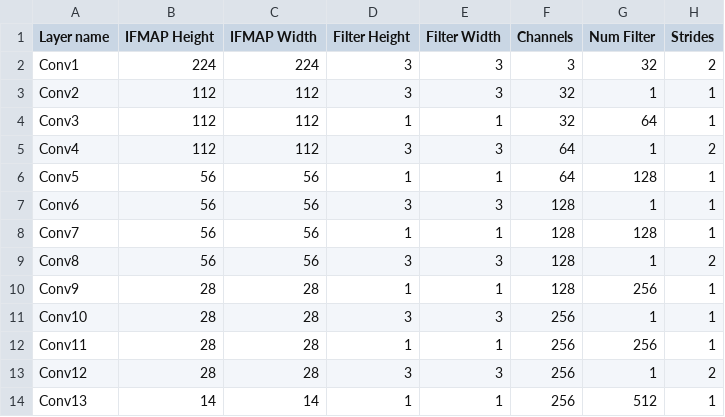
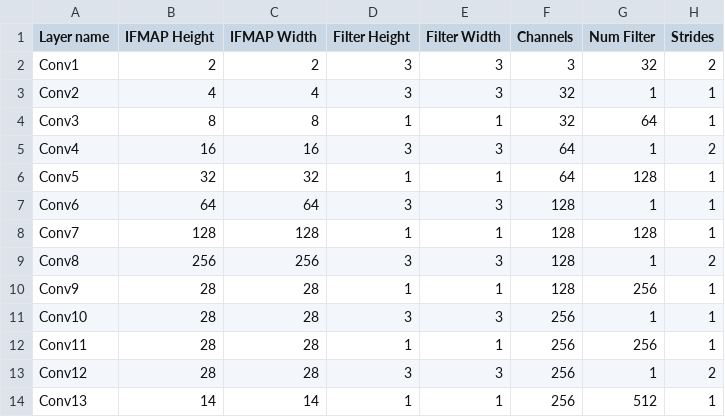
Before and after one commit to harshitkumarmishra/Scale-project, a CSV file: topologies/conv_nets/newmobi.csv, drawn as a sheet; only a part is shown.

Commit message:
Update newmobi.csv

```diff
--- a/topologies/conv_nets/newmobi.csv
+++ b/topologies/conv_nets/newmobi.csv
@@ -1,10 +1,10 @@
 Layer name, IFMAP Height, IFMAP Width, Filter Height, Filter Width, Channels, Num Filter, Strides,
-Conv1,  224, 224,    3, 3,      3,      32,     2,
-Conv2,  112, 112,    3, 3,      32,      1,     1,
-Conv3,  112, 112,    1, 1,      32,     64,     1,
-Conv4,  112, 112,    3, 3,      64,      1,     2,
-Conv5,   56,  56,    1, 1,      64,    128,     1,
-Conv6,   56,  56,    3, 3,     128,      1,     1,
-Conv7,   56,  56,    1, 1,     128,    128,     1,
-Conv8,   56,  56,    3, 3,     128,      1,     2,
+Conv1,  2, 2,    3, 3,      3,      32,     2,
+Conv2,  4, 4,    3, 3,      32,      1,     1,
+Conv3,  8, 8,    1, 1,      32,     64,     1,
+Conv4,  16, 16,    3, 3,      64,      1,     2,
+Conv5,   32,  32,    1, 1,      64,    128,     1,
+Conv6,   64,  64,    3, 3,     128,      1,     1,
+Conv7,   128,  128,    1, 1,     128,    128,     1,
+Conv8,   256,  256,    3, 3,     128,      1,     2,
 Conv9,   28,  28,    1, 1,     128,    256,     1,
```
